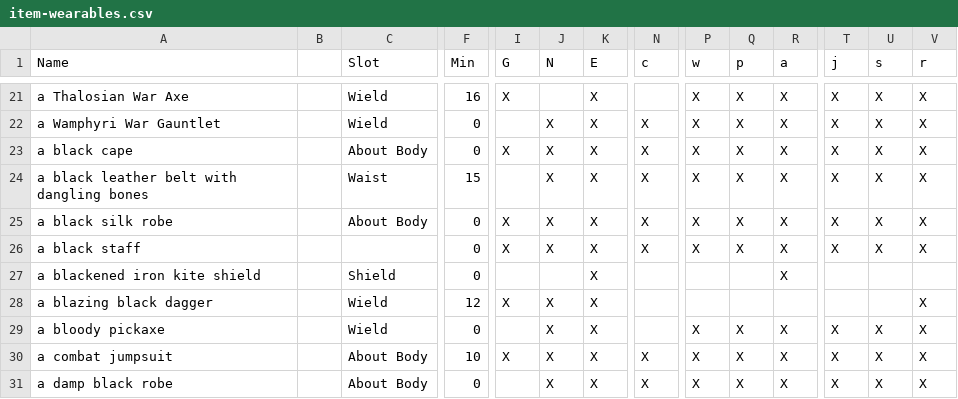
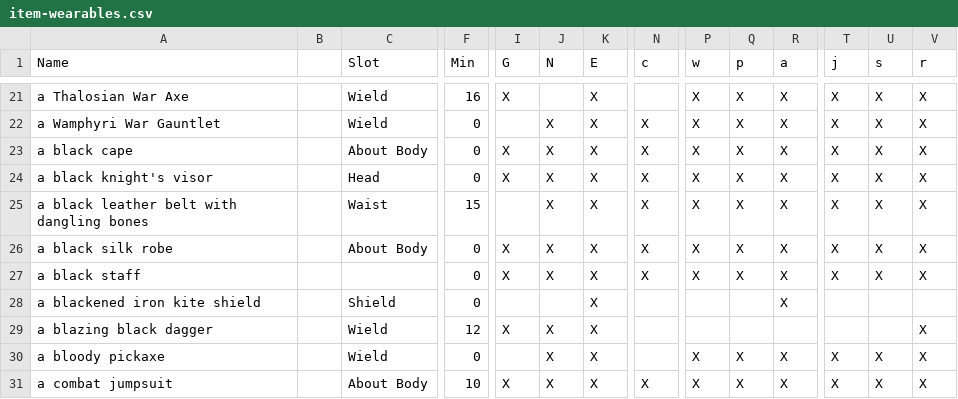
Before and after one commit to jedimud/jtin, a CSV file: data/item-wearables.csv, drawn as a sheet; only a part is shown, gaps mark what is left out; the shorter side is filled out with more unchanged rows; rows hold the shown columns only; the diff names each change by its address in the sheet, - before the commit and + after, or states it on an @@ line.

Commit message:
data dump

```diff
--- a/data/item-wearables.csv
+++ b/data/item-wearables.csv
+row 24: a black knight's visor |  | Head | 0 | X | X | X | X | X | X | X | X | X | X
```
Also changed, not shown: data/item-sac.csv, 4 other files.
